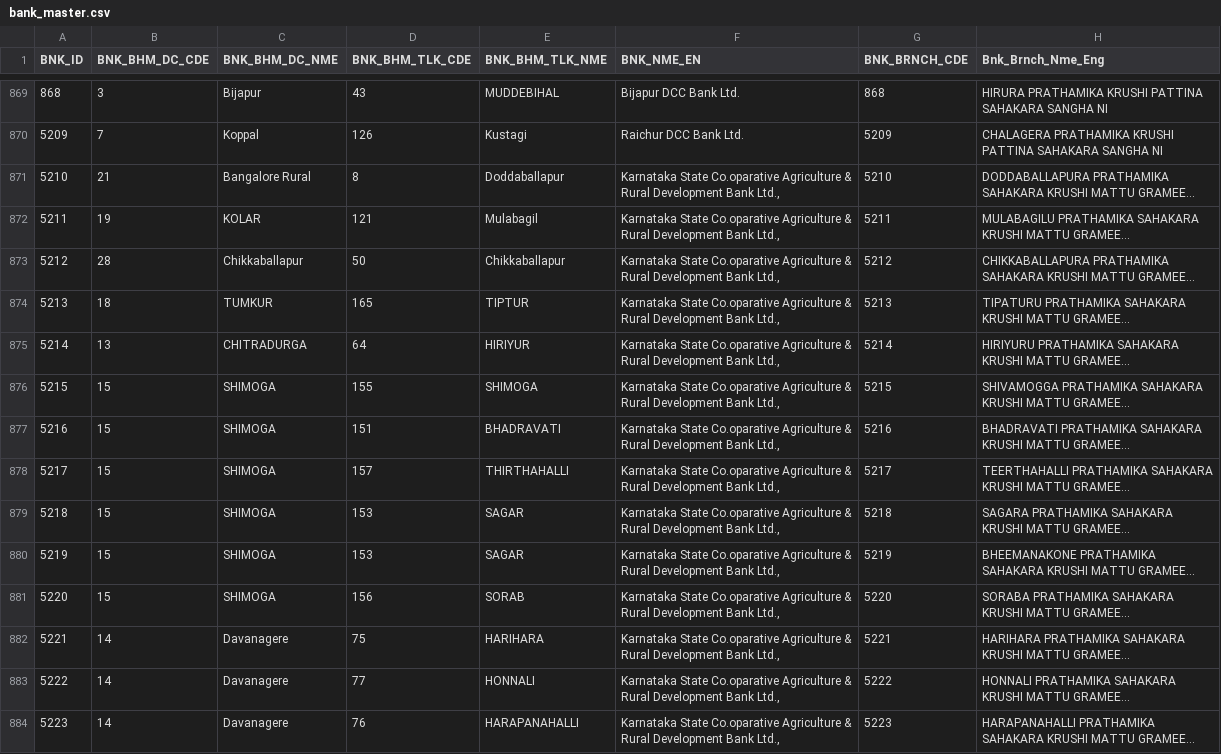
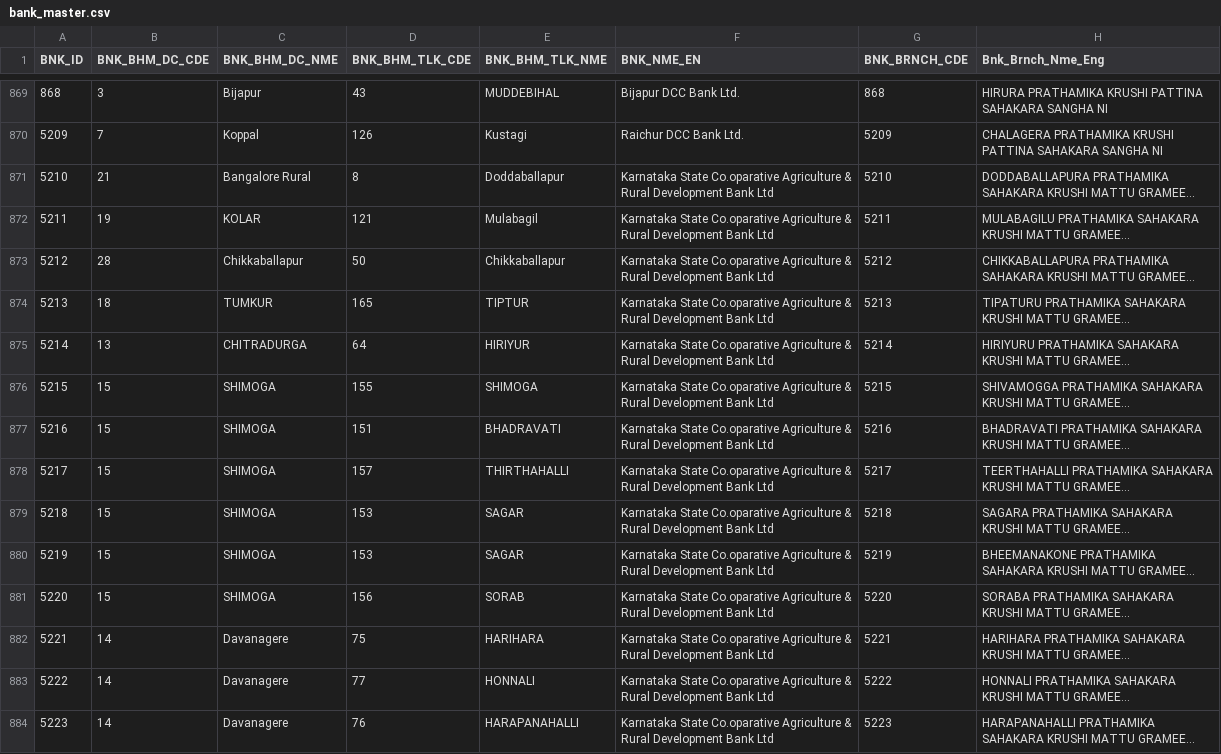
Before and after one commit to umeshgowda123/Bhoomi_MRTC-master_new, a CSV file: app/src/main/assets/bank_master.csv, drawn as a sheet; only a part is shown, gaps mark what is left out; long unchanged cells end in …; the diff covers the shown part only; the diff names each change by its address in the sheet, - before the commit and + after, or states it on an @@ line.

```diff
--- a/app/src/main/assets/bank_master.csv
+++ b/app/src/main/assets/bank_master.csv
-F871:F884 (BNK_NME_EN): …Development Bank Ltd.,
+F871:F884 (BNK_NME_EN): …Development Bank Ltd
```
Also changed, not shown: 35 edited cells elsewhere in this file, 25 other files.
